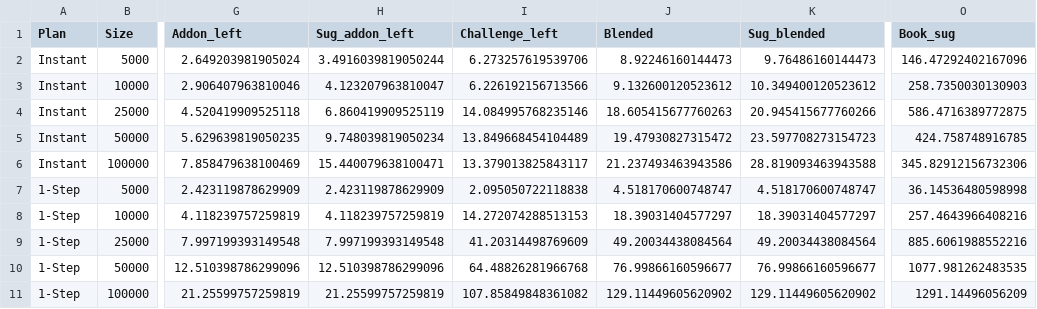
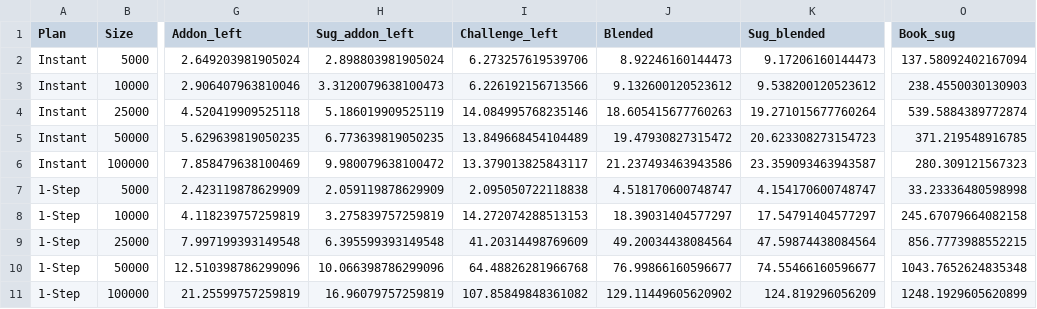
Before and after one commit to AShevalev/AShevalev.github.io, a CSV file: results/verodus_addons_blend.csv, drawn as a sheet; only a part is shown, gaps mark what is left out; the diff covers the shown part only; the diff names each change by its address in the sheet, - before the commit and + after, or states it on an @@ line.

```diff
--- a/results/verodus_addons_blend.csv
+++ b/results/verodus_addons_blend.csv
-H2 (Sug_addon_left): 3.4916039819050244
+H2 (Sug_addon_left): 2.898803981905024
-K2 (Sug_blended): 9.76486160144473
+K2 (Sug_blended): 9.17206160144473
-O2 (Book_sug): 146.47292402167096
+O2 (Book_sug): 137.58092402167094
-H3 (Sug_addon_left): 4.123207963810047
+H3 (Sug_addon_left): 3.3120079638100473
-K3 (Sug_blended): 10.349400120523612
+K3 (Sug_blended): 9.538200120523612
-O3 (Book_sug): 258.7350030130903
+O3 (Book_sug): 238.4550030130903
-H4 (Sug_addon_left): 6.860419909525119
+H4 (Sug_addon_left): 5.186019909525119
-K4 (Sug_blended): 20.945415677760266
+K4 (Sug_blended): 19.271015677760264
-O4 (Book_sug): 586.4716389772875
+O4 (Book_sug): 539.5884389772874
-H5 (Sug_addon_left): 9.748039819050234
+H5 (Sug_addon_left): 6.773639819050235
-K5 (Sug_blended): 23.597708273154723
+K5 (Sug_blended): 20.623308273154723
-O5 (Book_sug): 424.758748916785
+O5 (Book_sug): 371.219548916785
-H6 (Sug_addon_left): 15.440079638100471
+H6 (Sug_addon_left): 9.980079638100472
-K6 (Sug_blended): 28.819093463943588
+K6 (Sug_blended): 23.359093463943587
-O6 (Book_sug): 345.82912156732306
+O6 (Book_sug): 280.309121567323
-H7 (Sug_addon_left): 2.423119878629909
+H7 (Sug_addon_left): 2.059119878629909
-K7 (Sug_blended): 4.518170600748747
+K7 (Sug_blended): 4.154170600748747
-O7 (Book_sug): 36.14536480598998
+O7 (Book_sug): 33.23336480598998
-H8 (Sug_addon_left): 4.118239757259819
+H8 (Sug_addon_left): 3.275839757259819
-K8 (Sug_blended): 18.39031404577297
+K8 (Sug_blended): 17.54791404577297
-O8 (Book_sug): 257.4643966408216
+O8 (Book_sug): 245.67079664082158
-H9 (Sug_addon_left): 7.997199393149548
+H9 (Sug_addon_left): 6.395599393149548
-K9 (Sug_blended): 49.20034438084564
+K9 (Sug_blended): 47.59874438084564
-O9 (Book_sug): 885.6061988552216
+O9 (Book_sug): 856.7773988552215
-H10 (Sug_addon_left): 12.510398786299096
+H10 (Sug_addon_left): 10.066398786299096
-K10 (Sug_blended): 76.99866160596677
+K10 (Sug_blended): 74.55466160596677
-O10 (Book_sug): 1077.981262483535
+O10 (Book_sug): 1043.7652624835348
-H11 (Sug_addon_left): 21.25599757259819
+H11 (Sug_addon_left): 16.96079757259819
-K11 (Sug_blended): 129.11449605620902
+K11 (Sug_blended): 124.819296056209
-O11 (Book_sug): 1291.14496056209
+O11 (Book_sug): 1248.1929605620899
```
Also changed, not shown: 39 edited cells elsewhere in this file, results/verodus_addons.csv, 9 other files.
